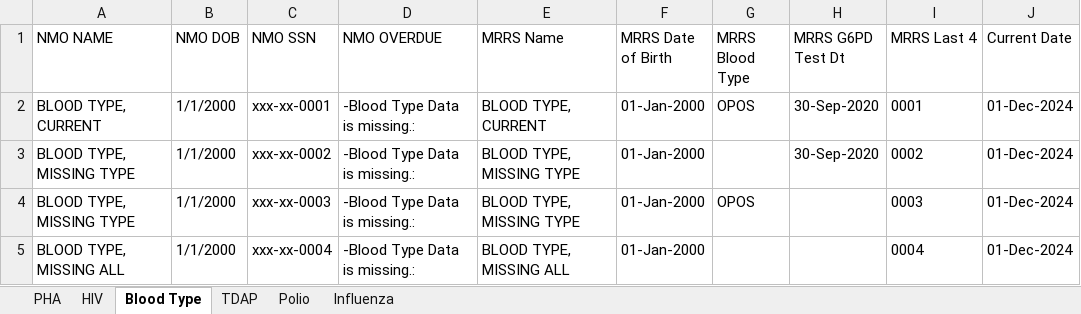
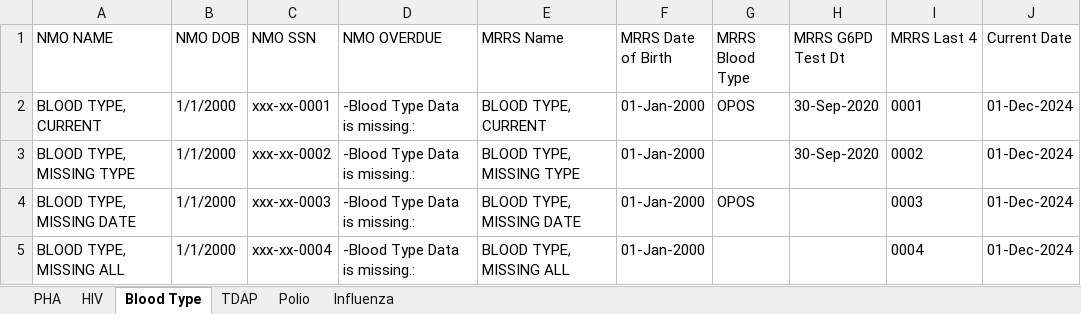
Before and after one commit to Evil-Sheep/MedicalReadinessDiscrepancies, an Excel workbook: Test Patient Data.xlsx, sheet Blood Type, drawn as a sheet; values as stored, in another font and other column widths than the file's, no borders; the diff names each change by its address in the sheet, - before the commit and + after, or states it on an @@ line.

Commit message:
Fixed test data (two rows had the same patient name)

```diff
--- a/Test Patient Data.xlsx (sheet Blood Type)
+++ b/Test Patient Data.xlsx (sheet Blood Type)
-A4 (NMO NAME): BLOOD TYPE, MISSING TYPE
+A4 (NMO NAME): BLOOD TYPE, MISSING DATE
-E4 (MRRS Name): BLOOD TYPE, MISSING TYPE
+E4 (MRRS Name): BLOOD TYPE, MISSING DATE
```
